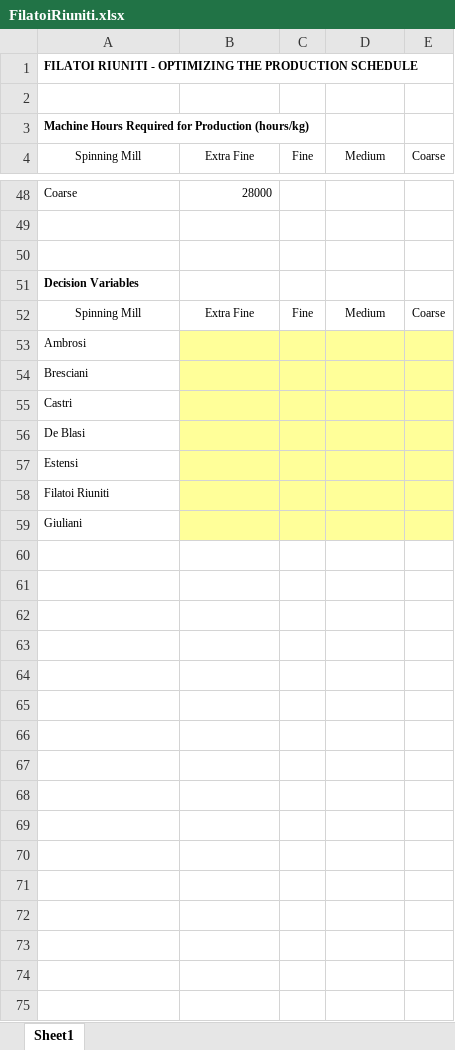
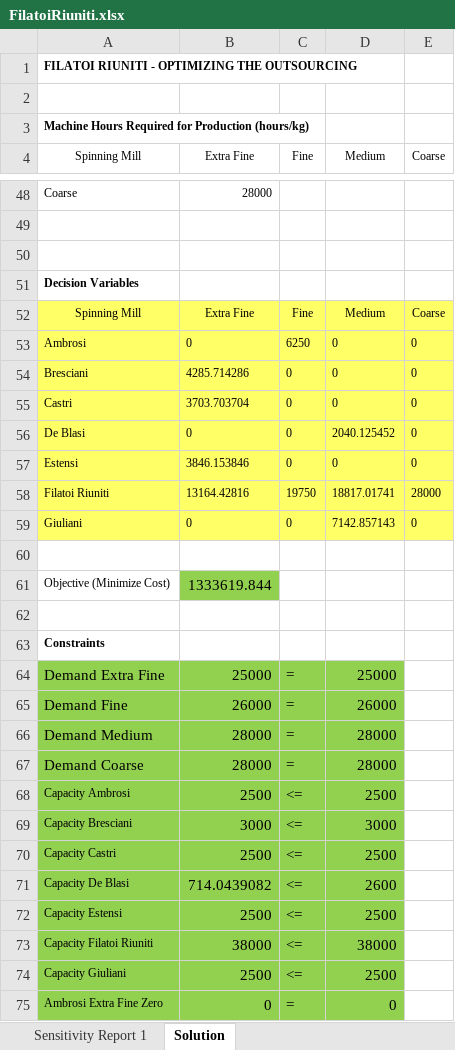
Before and after one commit to ssindw/MITAnalyticsEdge, an Excel workbook: 8LinearProgramming/FilatoiRiuniti.xlsx, sheet Solution, drawn as a sheet; only a part is shown, gaps mark what is left out; values as stored, in another font and other column widths than the file's, no borders; removed rows and columns are numbered as before the commit, all else as after; the diff covers the shown part only; the diff names each change by its address in the sheet, - before the commit and + after, or states it on an @@ line.

Commit message:
Filatoi and Gasoline
Filatoi and Gasoline

```diff
--- a/8LinearProgramming/FilatoiRiuniti.xlsx (sheet Solution)
+++ b/8LinearProgramming/FilatoiRiuniti.xlsx (sheet Solution)
-sheet tab: Sheet1
+sheet tab: Solution
+sheet tab: Sensitivity Report 1
-A1 (Spinning Mill): …OPTIMIZING THE PRODUCTION SCHEDULE
+A1 (Spinning Mill): …OPTIMIZING THE OUTSOURCING
-A52:E52 fill: none
+A52:E52 fill: #FFFF66
-row 53: Ambrosi
-row 54: Bresciani
-row 55: Castri
-row 56: De Blasi
+row 53: Ambrosi | 0 | 6250 | 0 | 0
+row 54: Bresciani | 4285.714286 | 0 | 0 | 0
+row 55: Castri | 3703.703704 | 0 | 0 | 0
+row 56: De Blasi | 0 | 0 | 2040.125452 | 0
+row 57: Estensi | 3846.153846 | 0 | 0 | 0
+row 58: Filatoi Riuniti | 13164.42816 | 19750 | 18817.01741 | 28000
+row 59: Giuliani | 0 | 0 | 7142.857143 | 0
-A60 (Spinning Mill): Estensi
+A60 (Spinning Mill): (empty)
-B60:E60 fill: #FFFF99
+B60:E60 fill: none
+row 61: Objective (Minimize Cost) | 1333619.844
-A62 (Spinning Mill): Filatoi Riuniti
+A62 (Spinning Mill): (empty)
-B62:E63 fill: #FFFF99
+B62:E63 fill: none
-A63 (Spinning Mill): Giuliani
+A63 (Spinning Mill): Constraints
-A63 bold: off
+A63 bold: on
+row 64: Demand Extra Fine | 25000 | = | 25000
+row 65: Demand Fine | 26000 | = | 26000
+row 66: Demand Medium | 28000 | = | 28000
+row 67: Demand Coarse | 28000 | = | 28000
+row 68: Capacity Ambrosi | 2500 | <= | 2500
+row 69: Capacity Bresciani | 3000 | <= | 3000
+row 70: Capacity Castri | 2500 | <= | 2500
+row 71: Capacity De Blasi | 714.0439082 | <= | 2600
+row 72: Capacity Estensi | 2500 | <= | 2500
+row 73: Capacity Filatoi Riuniti | 38000 | <= | 38000
+row 74: Capacity Giuliani | 2500 | <= | 2500
+row 75: Ambrosi Extra Fine Zero | 0 | = | 0
```
Also changed, not shown: 2 added rows and 1 removed row elsewhere in this sheet, 1 other file.
